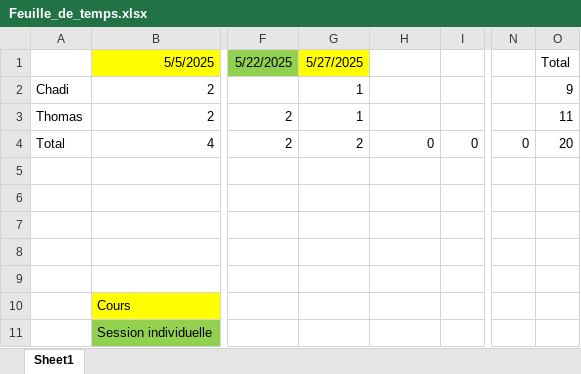
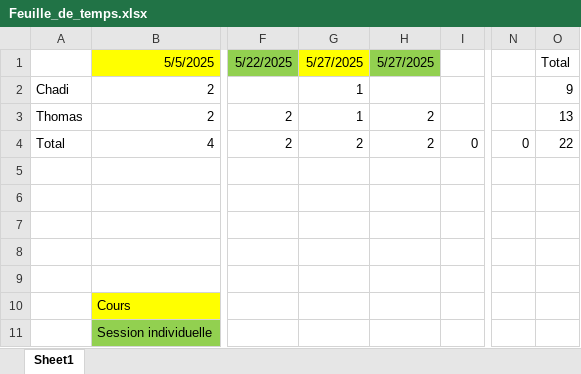
Before and after one commit to PoissonnierThomas/Biblioth-que_Recettes, an Excel workbook: Feuille_de_temps.xlsx, sheet Sheet1, drawn as a sheet; only a part is shown, gaps mark what is left out; values as stored, in another font and other column widths than the file's, no borders; charts and pictures not drawn; the diff names each change by its address in the sheet, - before the commit and + after, or states it on an @@ line.

```diff
--- a/Feuille_de_temps.xlsx (sheet Sheet1)
+++ b/Feuille_de_temps.xlsx (sheet Sheet1)
-H1: (empty)
+H1: 5/27/2025
-H1 fill: none
+H1 fill: #92D050
-H3: (empty)
+H3: 2
-O3: 11
+O3: 13
-H4: 0
+H4: 2
-O4: 20
+O4: 22
```
Also changed, not shown: charts or pictures, 30 other files.
